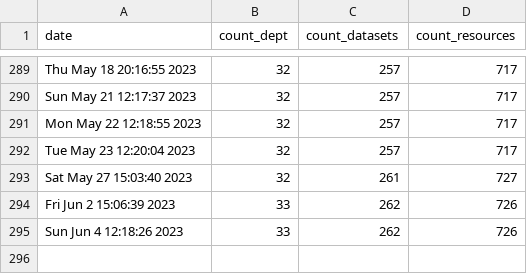
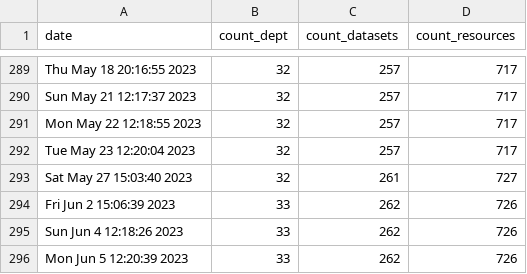
Before and after one commit to PatLittle/OpenGov_R_Scripts, a CSV file: DataStore_Numbers_Tracker.csv, drawn as a sheet; only a part is shown, gaps mark what is left out; the diff names each change by its address in the sheet, - before the commit and + after, or states it on an @@ line.

```diff
--- a/DataStore_Numbers_Tracker.csv
+++ b/DataStore_Numbers_Tracker.csv
+row 296: Mon Jun 5 12:20:39 2023 | 33 | 262 | 726
```
